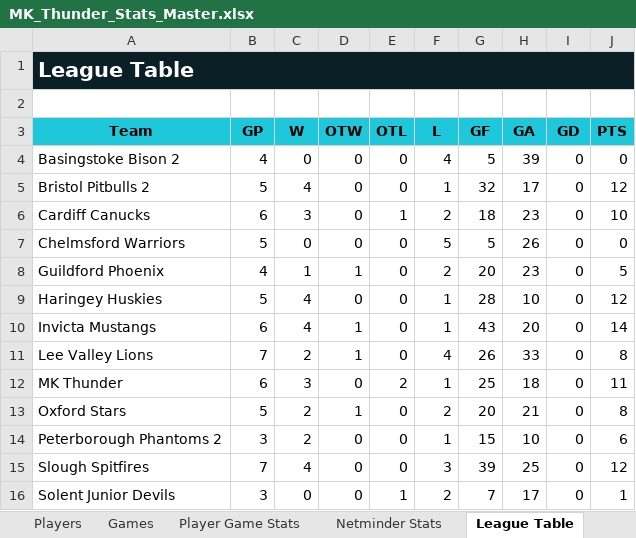
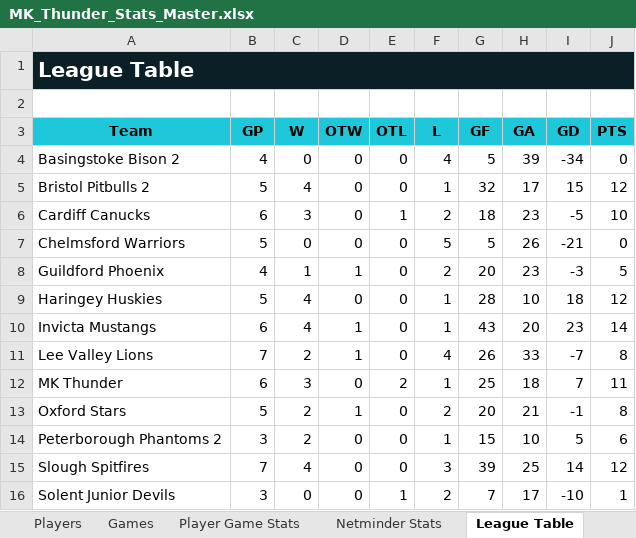
Before and after one commit to Howardmoon76/mk-thunder-stats-v2, an Excel workbook: MK_Thunder_Stats_Master.xlsx, sheet League Table, drawn as a sheet; values as stored, in another font and other column widths than the file's, no borders; the diff names each change by its address in the sheet, - before the commit and + after, or states it on an @@ line.

Commit message:
Add files via upload

```diff
--- a/MK_Thunder_Stats_Master.xlsx (sheet League Table)
+++ b/MK_Thunder_Stats_Master.xlsx (sheet League Table)
-I4 (GD): 0
+I4 (GD): -34
-I5 (GD): 0
+I5 (GD): 15
-I6 (GD): 0
+I6 (GD): -5
-I7 (GD): 0
+I7 (GD): -21
-I8 (GD): 0
+I8 (GD): -3
-I9 (GD): 0
+I9 (GD): 18
-I10 (GD): 0
+I10 (GD): 23
-I11 (GD): 0
+I11 (GD): -7
-I12 (GD): 0
+I12 (GD): 7
-I13 (GD): 0
+I13 (GD): -1
-I14 (GD): 0
+I14 (GD): 5
-I15 (GD): 0
+I15 (GD): 14
-I16 (GD): 0
+I16 (GD): -10
```
Also changed, not shown: sheet Cup Table.
